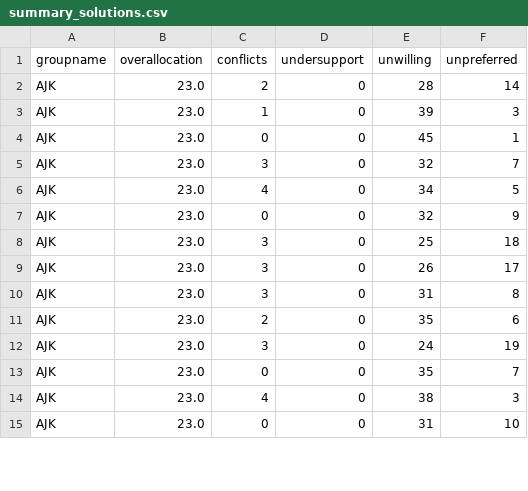
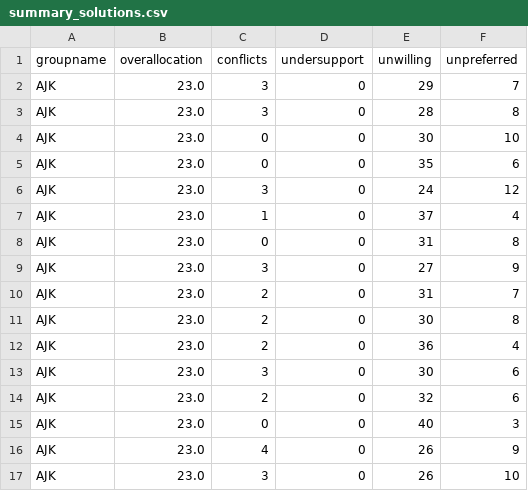
Before and after one commit to krapfj23/Evolutionary-coding-FA24, a CSV file: rachlins_evo/summary_solutions.csv, drawn as a sheet; only a part is shown; the diff covers the shown part only.

```diff
--- a/rachlins_evo/summary_solutions.csv
+++ b/rachlins_evo/summary_solutions.csv
@@ -1,15 +1,17 @@
 groupname,overallocation,conflicts,undersupport,unwilling,unpreferred
-AJK,23.0,2,0,28,14
-AJK,23.0,1,0,39,3
-AJK,23.0,0,0,45,1
-AJK,23.0,3,0,32,7
-AJK,23.0,4,0,34,5
-AJK,23.0,0,0,32,9
-AJK,23.0,3,0,25,18
-AJK,23.0,3,0,26,17
-AJK,23.0,3,0,31,8
-AJK,23.0,2,0,35,6
-AJK,23.0,3,0,24,19
-AJK,23.0,0,0,35,7
-AJK,23.0,4,0,38,3
-AJK,23.0,0,0,31,10
+AJK,23.0,3,0,29,7
+AJK,23.0,3,0,28,8
+AJK,23.0,0,0,30,10
+AJK,23.0,0,0,35,6
+AJK,23.0,3,0,24,12
+AJK,23.0,1,0,37,4
+AJK,23.0,0,0,31,8
+AJK,23.0,3,0,27,9
+AJK,23.0,2,0,31,7
+AJK,23.0,2,0,30,8
+AJK,23.0,2,0,36,4
+AJK,23.0,3,0,30,6
+AJK,23.0,2,0,32,6
+AJK,23.0,0,0,40,3
+AJK,23.0,4,0,26,9
+AJK,23.0,3,0,26,10
```
Also changed, not shown: 3 added rows, 8 removed rows and 22 edited cells elsewhere in this file, 4 other files.
